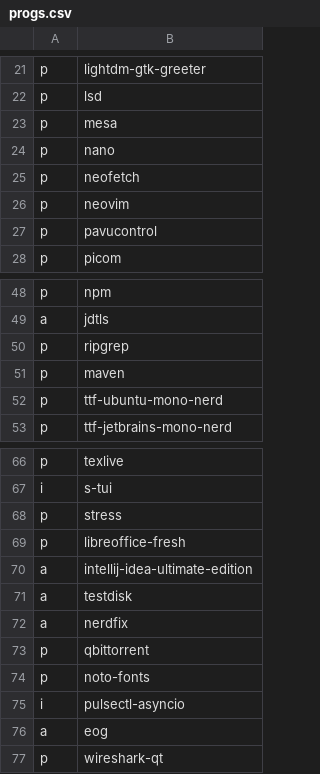
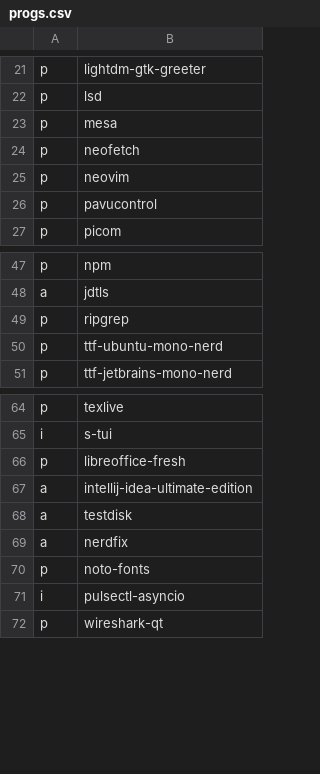
Before and after one commit to ramirocabral/dotfiles, a CSV file: progs.csv, drawn as a sheet; only a part is shown, gaps mark what is left out; the diff names each change by its address in the sheet, - before the commit and + after, or states it on an @@ line.

```diff
--- a/progs.csv
+++ b/progs.csv
-row 24: p | nano
-row 51: p | maven
-row 68: p | stress
-row 73: p | qbittorrent
-row 76: a | eog
```
Also changed, not shown: 12 other files.
